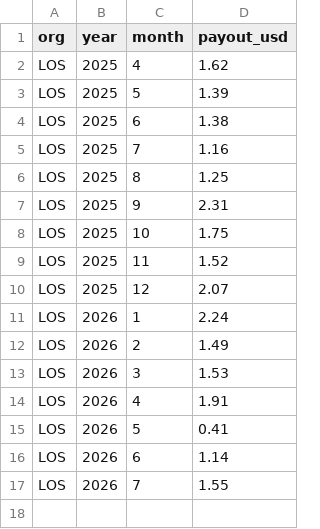
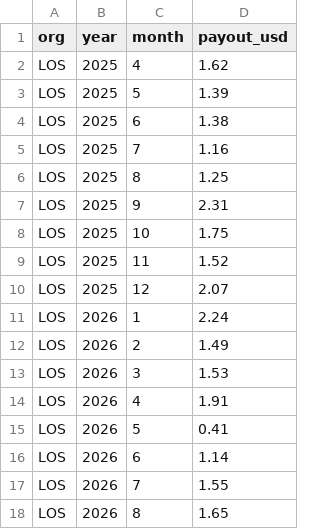
Before and after one commit to matthewcurphey/base, a CSV file: analytics_dbt/seeds/reference/ref_pip_overrides.csv, drawn as a sheet.

```diff
--- a/analytics_dbt/seeds/reference/ref_pip_overrides.csv
+++ b/analytics_dbt/seeds/reference/ref_pip_overrides.csv
@@ -17 +17,2 @@ LOS,2026,6,1.14
 LOS,2026,7,1.55
+LOS,2026,8,1.65
```
Also changed, not shown: 4 other files.
